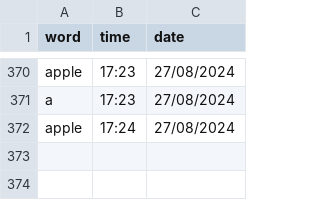
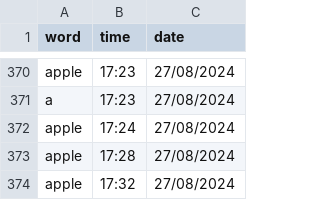
Before and after one commit to njkhanh39/CS163-23APCS2-Group4, a CSV file: Project/DictionaryGR4/DictionaryGR4/History/Eng-Eng/history.csv, drawn as a sheet; only a part is shown, gaps mark what is left out.

```diff
--- a/Project/DictionaryGR4/DictionaryGR4/History/Eng-Eng/history.csv
+++ b/Project/DictionaryGR4/DictionaryGR4/History/Eng-Eng/history.csv
@@ -372 +372,3 @@ a,17:23,27/08/2024
 apple,17:24,27/08/2024
+apple,17:28,27/08/2024
+apple,17:32,27/08/2024
```
Also changed, not shown: 1 other file.
